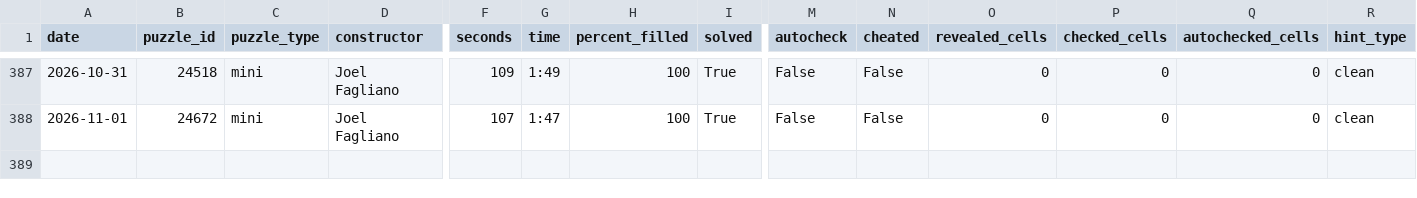
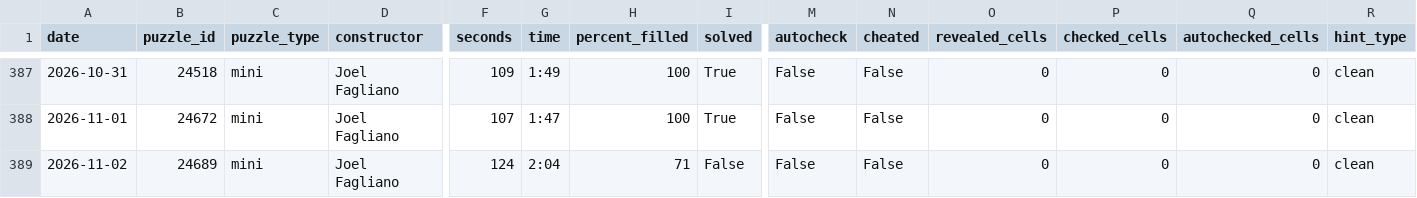
Before and after one commit to daanvdweijden/daanvdweijden.github.io, a CSV file: mini_scores.csv, drawn as a sheet; only a part is shown, gaps mark what is left out; rows hold the shown columns only; the diff names each change by its address in the sheet, - before the commit and + after, or states it on an @@ line.

```diff
--- a/mini_scores.csv
+++ b/mini_scores.csv
+row 389: 2026-11-02 | 24689 | mini | Joel Fagliano | 124 | 2:04 | 71 | False | False | False | 0 | 0 | 0 | clean
```
Also changed, not shown: nrc_games.csv, 1 other file.
